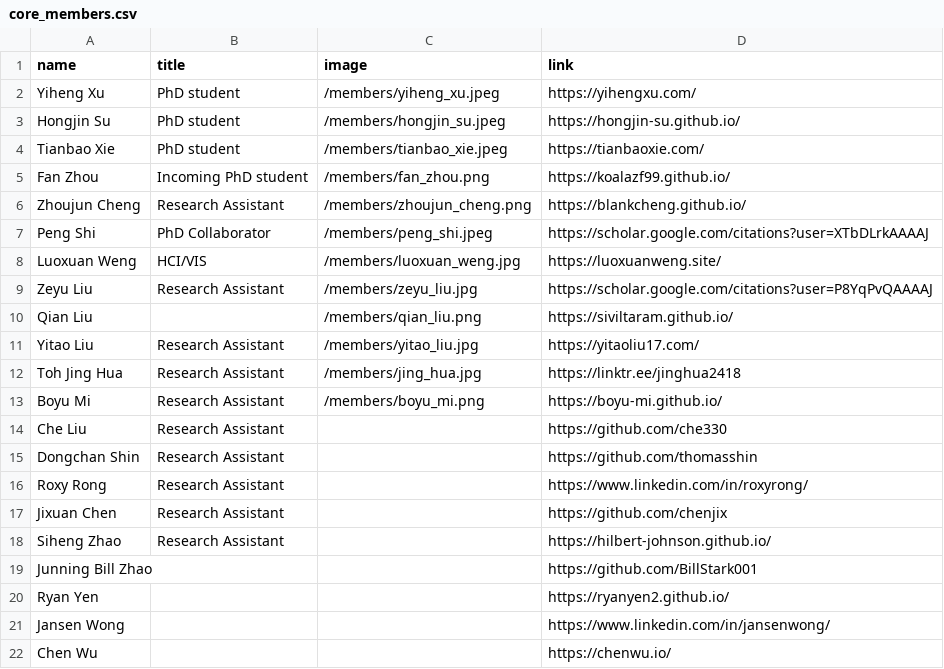
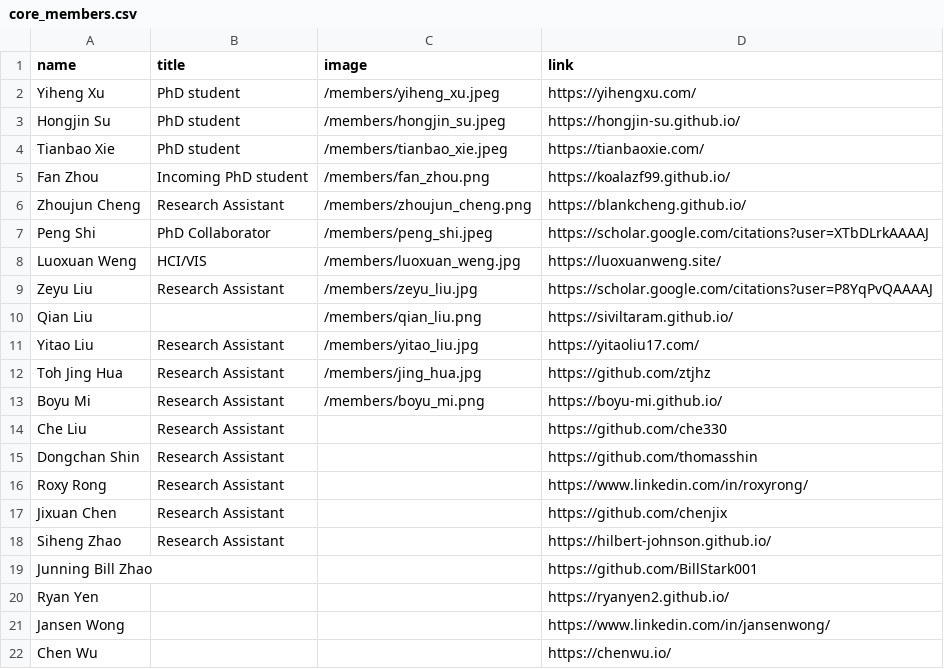
Before and after one commit to xlang-ai/xlang-ai.github.io, a CSV file: data/team/core_members.csv, drawn as a sheet.

```diff
--- a/data/team/core_members.csv
+++ b/data/team/core_members.csv
@@ -11,3 +11,3 @@ Qian Liu,,/members/qian_liu.png,https://siviltaram.github.io/
 Yitao Liu,Research Assistant,/members/yitao_liu.jpg,https://yitaoliu17.com/
-Toh Jing Hua,Research Assistant,/members/jing_hua.jpg,https://linktr.ee/jinghua2418
+Toh Jing Hua,Research Assistant,/members/jing_hua.jpg,https://github.com/ztjhz
 Boyu Mi,Research Assistant,/members/boyu_mi.png,https://boyu-mi.github.io/
```
Also changed, not shown: 9 other files.
